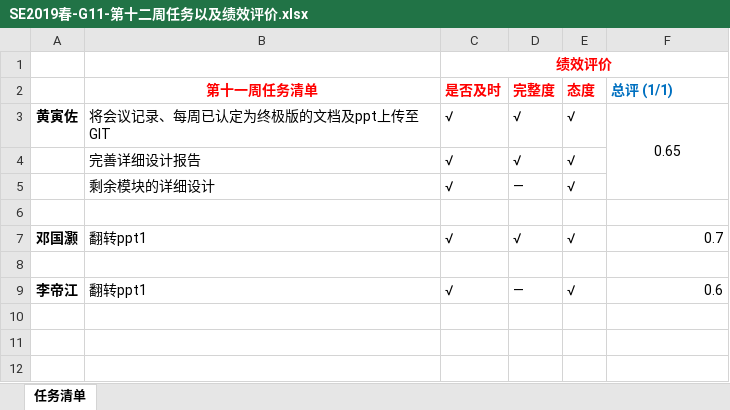
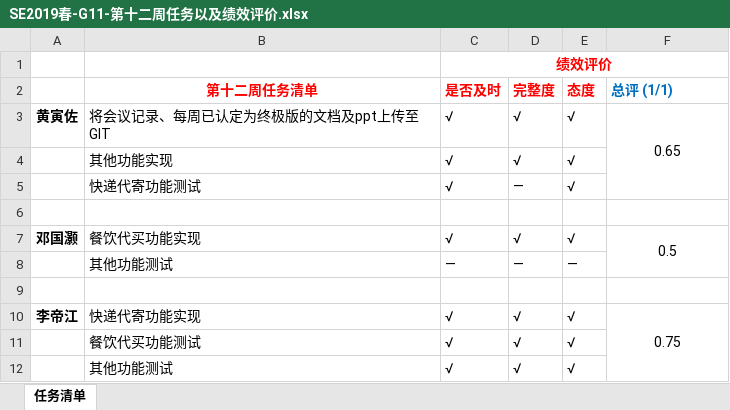
Before and after one commit to lorenzoyoung/ZUCC-Lazy-Bone, an Excel workbook: 任务及绩效评价/SE2019春-G11-第十二周任务以及绩效评价.xlsx, sheet 任务清单, drawn as a sheet; values as stored, in another font and other column widths than the file's, no borders; addresses are those after the commit; the diff names each change by its address in the sheet, - before the commit and + after, or states it on an @@ line.

```diff
--- a/任务及绩效评价/SE2019春-G11-第十二周任务以及绩效评价.xlsx (sheet 任务清单)
+++ b/任务及绩效评价/SE2019春-G11-第十二周任务以及绩效评价.xlsx (sheet 任务清单)
-B2: 第十一周任务清单
+B2: 第十二周任务清单
-B4 (第十二周任务清单): 完善详细设计报告
+B4 (第十二周任务清单): 其他功能实现
-B5 (第十二周任务清单): 剩余模块的详细设计
+B5 (第十二周任务清单): 快递代寄功能测试
-B7 (第十二周任务清单): 翻转ppt1
+B7 (第十二周任务清单): 餐饮代买功能实现
-F7 (总评 (1/1)): 0.7
+F7 (总评 (1/1)): 0.5
-F7 alignment: right
+F7 alignment: center
+F7:F8 merged
+row 8:  | 其他功能测试 | — | — | —
-B10 (第十二周任务清单): 翻转ppt1
+B10 (第十二周任务清单): 快递代寄功能实现
-D10 (完整度): —
+D10 (完整度): √
-F10 (总评 (1/1)): 0.6
+F10 (总评 (1/1)): 0.75
-F10 alignment: right
+F10 alignment: center
+F10:F12 merged
+row 11:  | 餐饮代买功能测试 | √ | √ | √
+row 12:  | 其他功能测试 | √ | √ | √
```
Also changed, not shown: 31 other files.
